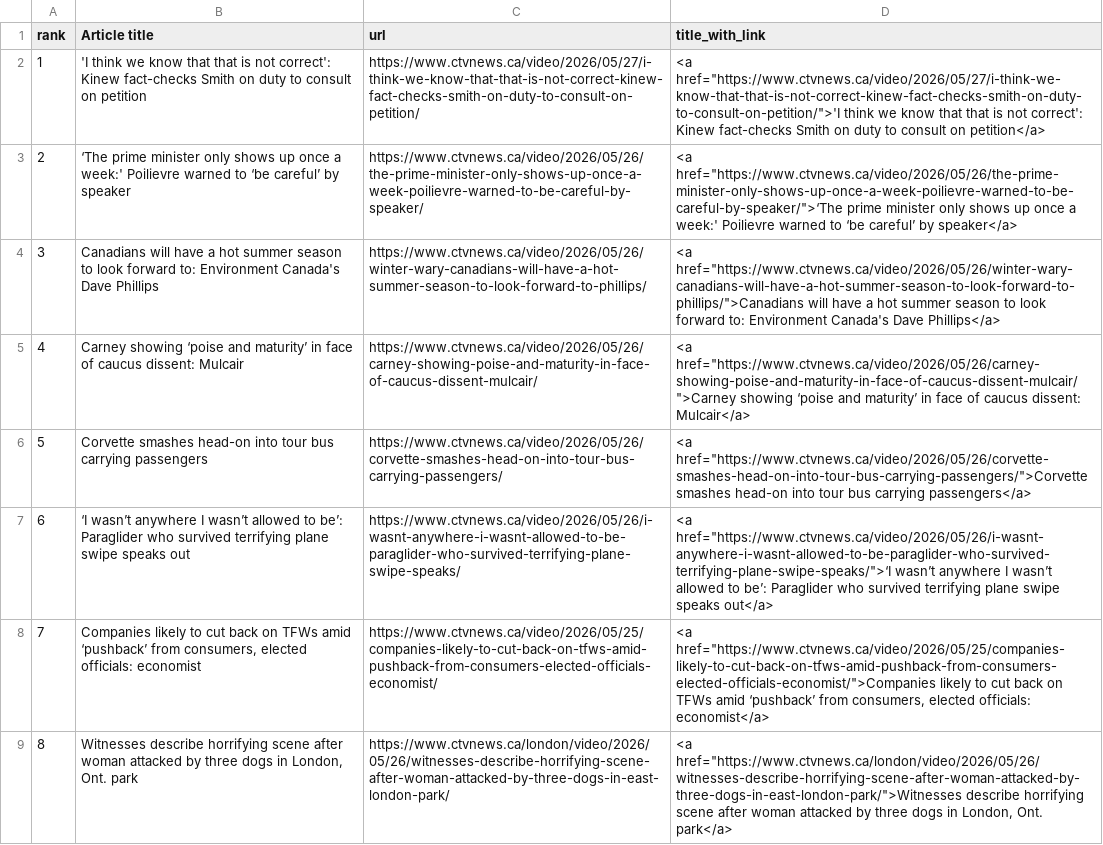
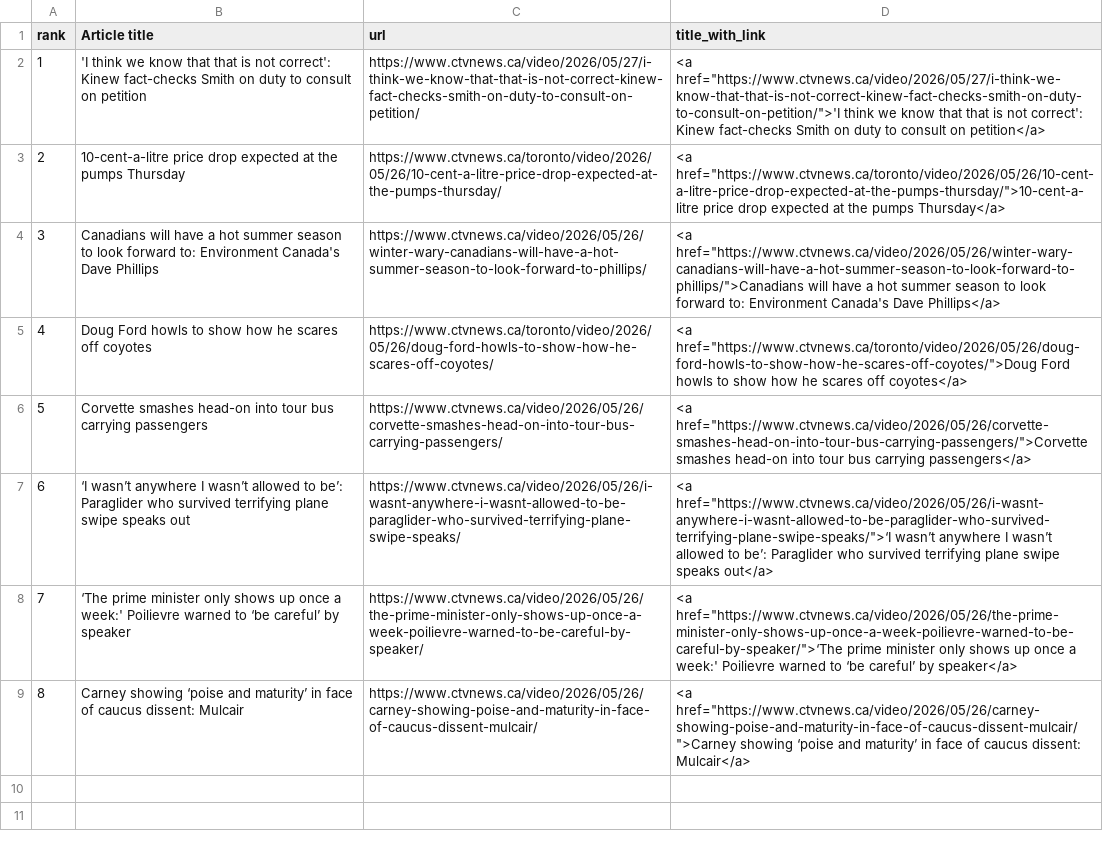
Before and after one commit to caoramckenna/canada-news-trending-stories, a CSV file: CTVScrape.csv, drawn as a sheet.

```diff
--- a/CTVScrape.csv
+++ b/CTVScrape.csv
@@ -2,8 +2,8 @@ rank,Article title,url,title_with_link
 1,'I think we know that that is not correct': Kinew fact-checks Smith on duty to consult on petition,https://www.ctvnews.ca/video/2026/05/27/i-think-we-know-that-that-is-not-correct-kinew-fact-checks-smith-on-duty-to-consult-on-petition/,"<a href=""https://www.ctvnews.ca/video/2026/05/27/i-think-we-know-that-that-is-not-correct-kinew-fact-checks-smith-on-duty-to-consult-on-petition/"">'I think we know that that is not correct': Kinew fact-checks Smith on duty to consult on petition</a>"
-2,‘The prime minister only shows up once a week:' Poilievre warned to ‘be careful’ by speaker,https://www.ctvnews.ca/video/2026/05/26/the-prime-minister-only-shows-up-once-a-week-poilievre-warned-to-be-careful-by-speaker/,"<a href=""https://www.ctvnews.ca/video/2026/05/26/the-prime-minister-only-shows-up-once-a-week-poilievre-warned-to-be-careful-by-speaker/"">‘The prime minister only shows up once a week:' Poilievre warned to ‘be careful’ by speaker</a>"
+2,10-cent-a-litre price drop expected at the pumps Thursday,https://www.ctvnews.ca/toronto/video/2026/05/26/10-cent-a-litre-price-drop-expected-at-the-pumps-thursday/,"<a href=""https://www.ctvnews.ca/toronto/video/2026/05/26/10-cent-a-litre-price-drop-expected-at-the-pumps-thursday/"">10-cent-a-litre price drop expected at the pumps Thursday</a>"
 3,Canadians will have a hot summer season to look forward to: Environment Canada's Dave Phillips,https://www.ctvnews.ca/video/2026/05/26/winter-wary-canadians-will-have-a-hot-summer-season-to-look-forward-to-phillips/,"<a href=""https://www.ctvnews.ca/video/2026/05/26/winter-wary-canadians-will-have-a-hot-summer-season-to-look-forward-to-phillips/"">Canadians will have a hot summer season to look forward to: Environment Canada's Dave Phillips</a>"
-4,Carney showing ‘poise and maturity’ in face of caucus dissent: Mulcair,https://www.ctvnews.ca/video/2026/05/26/carney-showing-poise-and-maturity-in-face-of-caucus-dissent-mulcair/,"<a href=""https://www.ctvnews.ca/video/2026/05/26/carney-showing-poise-and-maturity-in-face-of-caucus-dissent-mulcair/"">Carney showing ‘poise and maturity’ in face of caucus dissent: Mulcair</a>"
+4,Doug Ford howls to show how he scares off coyotes,https://www.ctvnews.ca/toronto/video/2026/05/26/doug-ford-howls-to-show-how-he-scares-off-coyotes/,"<a href=""https://www.ctvnews.ca/toronto/video/2026/05/26/doug-ford-howls-to-show-how-he-scares-off-coyotes/"">Doug Ford howls to show how he scares off coyotes</a>"
 5,Corvette smashes head-on into tour bus carrying passengers,https://www.ctvnews.ca/video/2026/05/26/corvette-smashes-head-on-into-tour-bus-carrying-passengers/,"<a href=""https://www.ctvnews.ca/video/2026/05/26/corvette-smashes-head-on-into-tour-bus-carrying-passengers/"">Corvette smashes head-on into tour bus carrying passengers</a>"
 6,‘I wasn’t anywhere I wasn’t allowed to be’: Paraglider who survived terrifying plane swipe speaks out,https://www.ctvnews.ca/video/2026/05/26/i-wasnt-anywhere-i-wasnt-allowed-to-be-paraglider-who-survived-terrifying-plane-swipe-speaks/,"<a href=""https://www.ctvnews.ca/video/2026/05/26/i-wasnt-anywhere-i-wasnt-allowed-to-be-paraglider-who-survived-terrifying-plane-swipe-speaks/"">‘I wasn’t anywhere I wasn’t allowed to be’: Paraglider who survived terrifying plane swipe speaks out</a>"
-7,"Companies likely to cut back on TFWs amid ‘pushback’ from consumers, elected officials: economist",https://www.ctvnews.ca/video/2026/05/25/companies-likely-to-cut-back-on-tfws-amid-pushback-from-consumers-elected-officials-economist/,"<a href=""https://www.ctvnews.ca/video/2026/05/25/companies-likely-to-cut-back-on-tfws-amid-pushback-from-consumers-elected-officials-economist/"">Companies likely to cut back on TFWs amid ‘pushback’ from consumers, elected officials: economist</a>"
-8,"Witnesses describe horrifying scene after woman attacked by three dogs in London, Ont. park",https://www.ctvnews.ca/london/video/2026/05/26/witnesses-describe-horrifying-scene-after-woman-attacked-by-three-dogs-in-east-london-park/,"<a href=""https://www.ctvnews.ca/london/video/2026/05/26/witnesses-describe-horrifying-scene-after-woman-attacked-by-three-dogs-in-east-london-park/"">Witnesses describe horrifying scene after woman attacked by three dogs in London, Ont. park</a>"
+7,‘The prime minister only shows up once a week:' Poilievre warned to ‘be careful’ by speaker,https://www.ctvnews.ca/video/2026/05/26/the-prime-minister-only-shows-up-once-a-week-poilievre-warned-to-be-careful-by-speaker/,"<a href=""https://www.ctvnews.ca/video/2026/05/26/the-prime-minister-only-shows-up-once-a-week-poilievre-warned-to-be-careful-by-speaker/"">‘The prime minister only shows up once a week:' Poilievre warned to ‘be careful’ by speaker</a>"
+8,Carney showing ‘poise and maturity’ in face of caucus dissent: Mulcair,https://www.ctvnews.ca/video/2026/05/26/carney-showing-poise-and-maturity-in-face-of-caucus-dissent-mulcair/,"<a href=""https://www.ctvnews.ca/video/2026/05/26/carney-showing-poise-and-maturity-in-face-of-caucus-dissent-mulcair/"">Carney showing ‘poise and maturity’ in face of caucus dissent: Mulcair</a>"
```
Also changed, not shown: GlobeAndMailScrape.csv, NationalPostScrape.csv, 4 other files.
